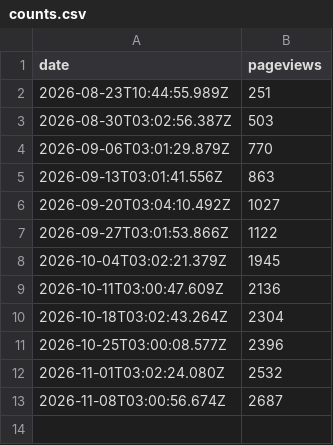
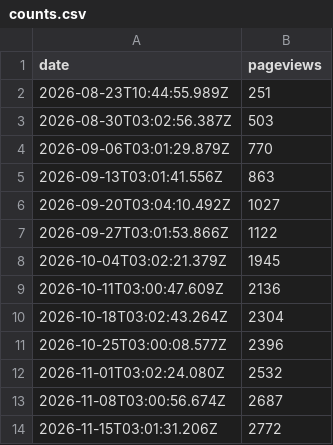
Before and after one commit to CostaFot/hit-counter, a CSV file: counts.csv, drawn as a sheet; the diff names each change by its address in the sheet, - before the commit and + after, or states it on an @@ line.

Commit message:
Backup: 2772 pageviews

```diff
--- a/counts.csv
+++ b/counts.csv
+row 14: 2026-11-15T03:01:31.206Z | 2772
```
